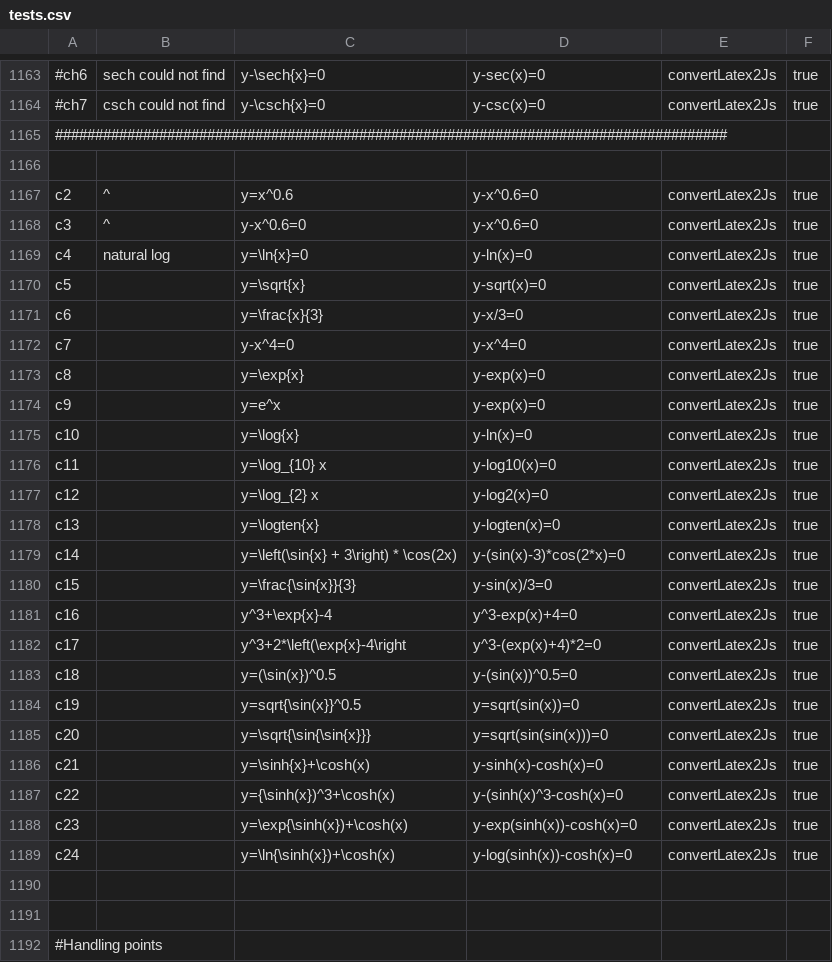
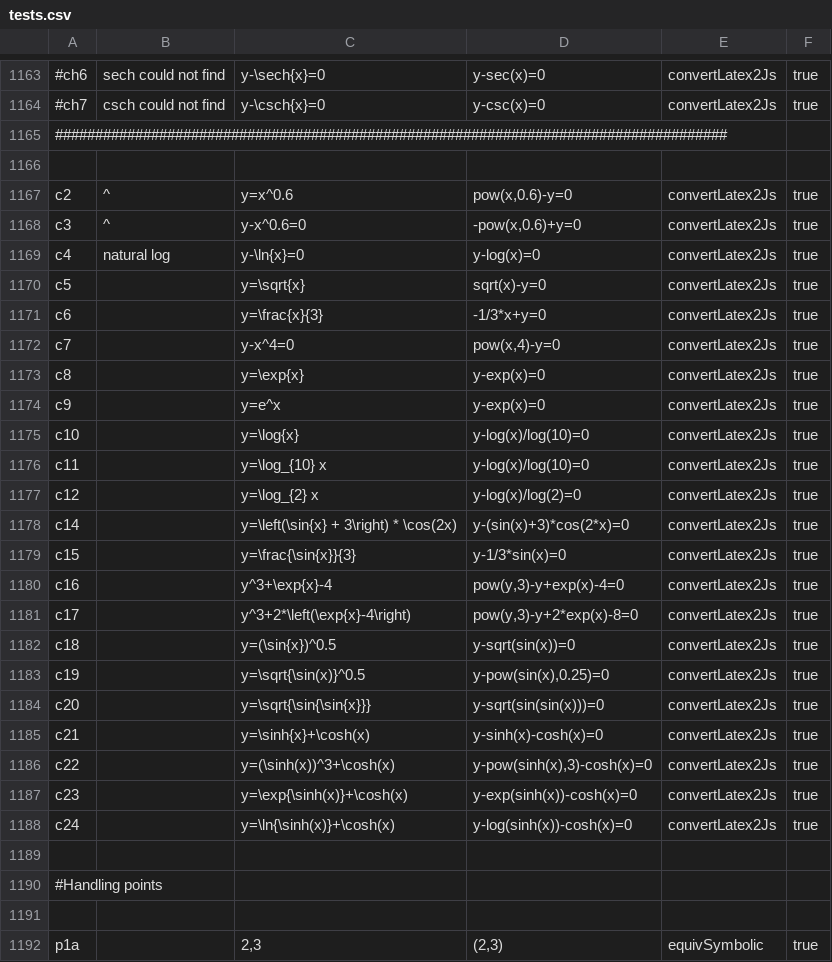
Before and after one commit to hynky1999/sympys_temp, a CSV file: tests.csv, drawn as a sheet; only a part is shown, gaps mark what is left out; the shorter side is filled out with more unchanged rows; removed rows and columns are numbered as before the commit, all else as after; the diff covers the shown part only; the diff names each change by its address in the sheet, - before the commit and + after, or states it on an @@ line.

```diff
--- a/tests.csv
+++ b/tests.csv
-D1167: y-x^0.6=0
+D1167: pow(x,0.6)-y=0
-D1168: y-x^0.6=0
+D1168: -pow(x,0.6)+y=0
-C1169: y=\ln{x}=0
+C1169: y-\ln{x}=0
-D1169: y-ln(x)=0
+D1169: y-log(x)=0
-D1170: y-sqrt(x)=0
+D1170: sqrt(x)-y=0
-D1171: y-x/3=0
+D1171: -1/3*x+y=0
-D1172: y-x^4=0
+D1172: pow(x,4)-y=0
-D1175: y-ln(x)=0
+D1175: y-log(x)/log(10)=0
-D1176: y-log10(x)=0
+D1176: y-log(x)/log(10)=0
-D1177: y-log2(x)=0
+D1177: y-log(x)/log(2)=0
-row 1178: c13 |  | y=\logten{x} | y-logten(x)=0 | convertLatex2Js | true
-D1178: y-(sin(x)-3)*cos(2*x)=0
+D1178: y-(sin(x)+3)*cos(2*x)=0
-D1179: y-sin(x)/3=0
+D1179: y-1/3*sin(x)=0
-D1180: y^3-exp(x)+4=0
+D1180: pow(y,3)-y+exp(x)-4=0
-C1181: y^3+2*\left(\exp{x}-4\right
+C1181: y^3+2*\left(\exp{x}-4\right)
-D1181: y^3-(exp(x)+4)*2=0
+D1181: pow(y,3)-y+2*exp(x)-8=0
-C1182: y=(\sin(x})^0.5
+C1182: y=(\sin{x})^0.5
-D1182: y-(sin(x))^0.5=0
+D1182: y-sqrt(sin(x))=0
-C1183: y=sqrt{\sin(x}}^0.5
+C1183: y=\sqrt{\sin(x)}^0.5
-D1183: y=sqrt(sin(x))=0
+D1183: y-pow(sin(x),0.25)=0
-D1184: y=sqrt(sin(sin(x)))=0
+D1184: y-sqrt(sin(sin(x)))=0
-C1186: y={\sinh(x})^3+\cosh(x)
+C1186: y=(\sinh(x))^3+\cosh(x)
-D1186: y-(sinh(x)^3-cosh(x)=0
+D1186: y-pow(sinh(x),3)-cosh(x)=0
-C1187: y=\exp{\sinh(x})+\cosh(x)
+C1187: y=\exp{\sinh(x)}+\cosh(x)
-C1188: y=\ln{\sinh(x})+\cosh(x)
+C1188: y=\ln{\sinh(x)}+\cosh(x)
-row 1190: (empty)
```
Also changed, not shown: 17 added rows, 24 edited cells and row numbers in column A elsewhere in this file, 24 other files.
